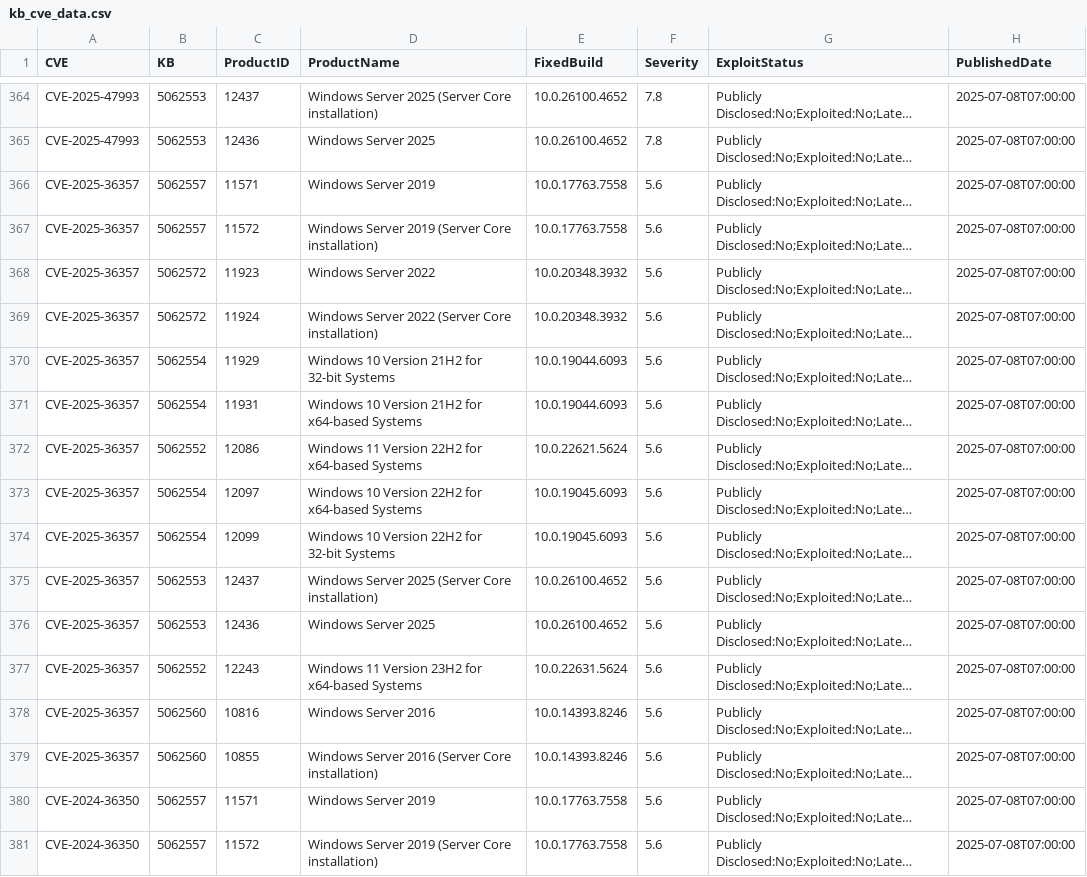
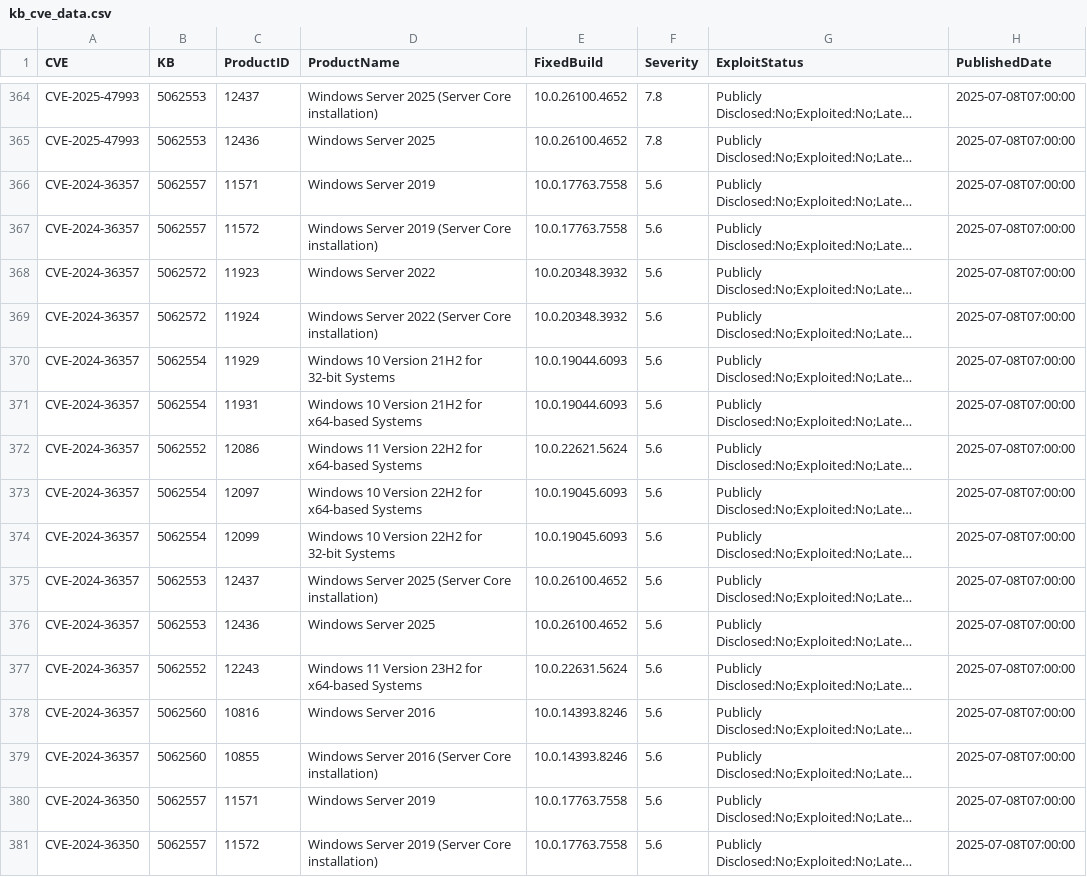
Before and after one commit to ZentrixLabs/windows-version-feed, a CSV file: kb_cve_data.csv, drawn as a sheet; only a part is shown, gaps mark what is left out; long unchanged cells end in …; the diff names each change by its address in the sheet, - before the commit and + after, or states it on an @@ line.

```diff
--- a/kb_cve_data.csv
+++ b/kb_cve_data.csv
-A366:A379 (CVE): CVE-2025-36357
+A366:A379 (CVE): CVE-2024-36357
```
Also changed, not shown: 3 other files.
